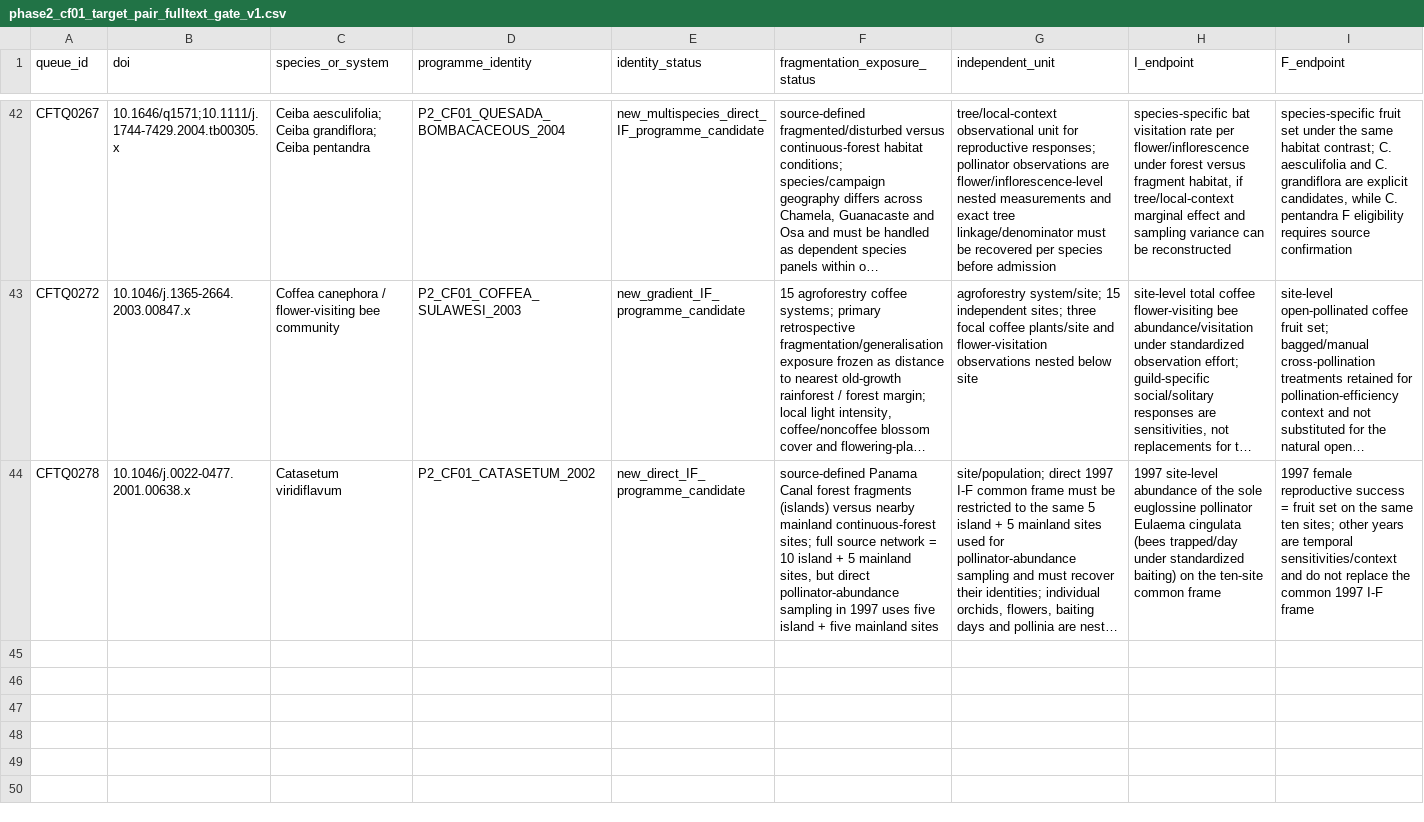
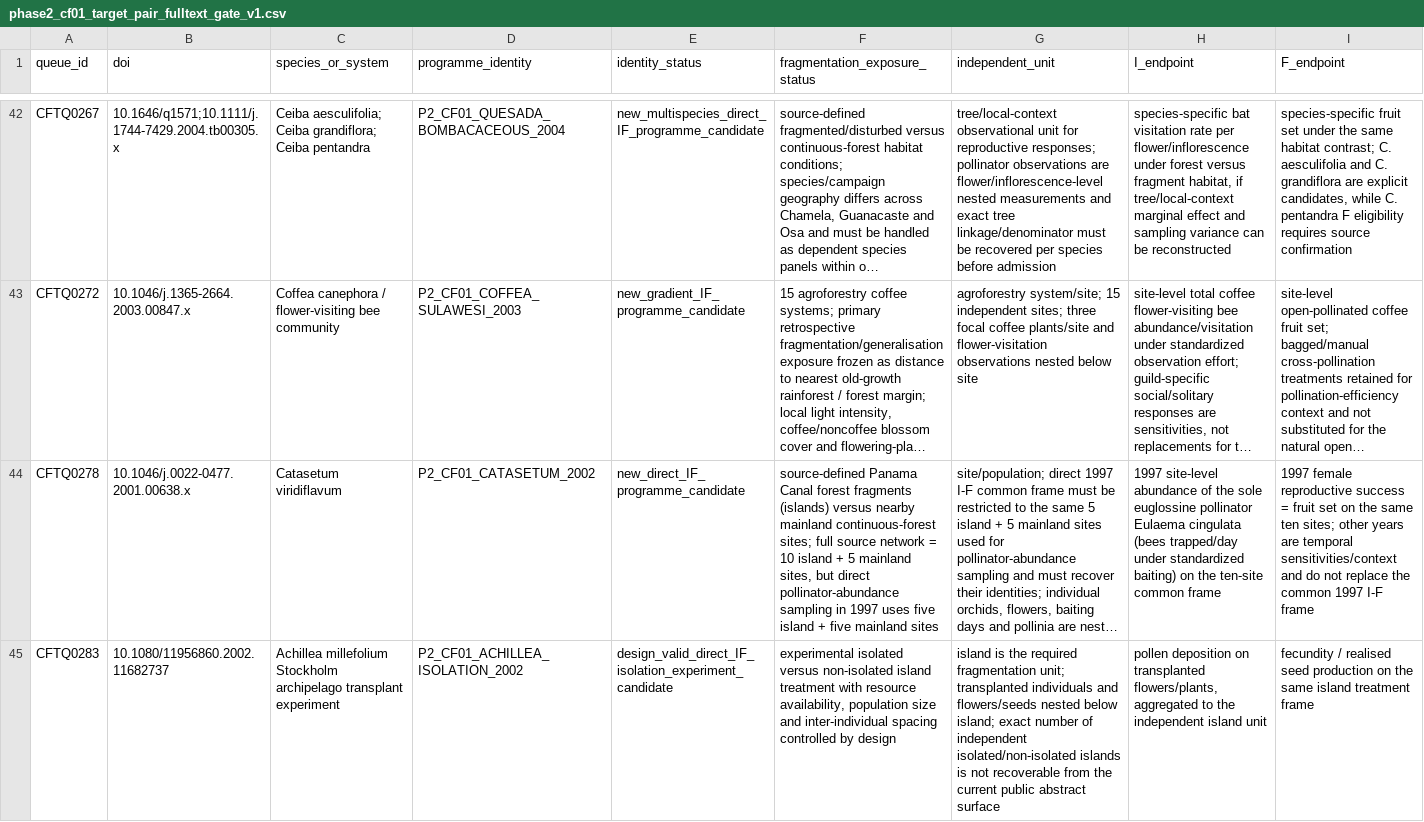
Before and after one commit to zuizui0223/egwee, a CSV file: evidence/meta_extraction/phase2_cf01_target_pair_fulltext_gate_v1.csv, drawn as a sheet; only a part is shown, gaps mark what is left out; long unchanged cells end in …; rows hold the shown columns only; the diff covers the shown part only; the diff names each change by its address in the sheet, - before the commit and + after, or states it on an @@ line.

Commit message:
Gate Achillea and Calystegia wave 29 candidates

```diff
--- a/evidence/meta_extraction/phase2_cf01_target_pair_fulltext_gate_v1.csv
+++ b/evidence/meta_extraction/phase2_cf01_target_pair_fulltext_gate_v1.csv
+row 45: CFTQ0283 | 10.1080/11956860.2002.11682737 | Achillea millefolium Stockholm archipelago transplant experiment | P2_CF01_ACHILLEA_ISOLATION_2002 | design_valid_direct_IF_isolation_experiment_candidate | experimental isolated versus non-isolated island treatment with resource availability, population size and inter-individual spacing controlled by design | island is the required fragmentation unit; transplanted individuals and flowers/seeds nested below island; exact number of independent isolated/non-isolated islands is not recoverable from the current public abstract surface | pollen deposition on transplanted flowers/plants, aggregated to the independent island unit | fecundity / realised seed production on the same island treatment frame
```
Also changed, not shown: 1 added row elsewhere in this file.
